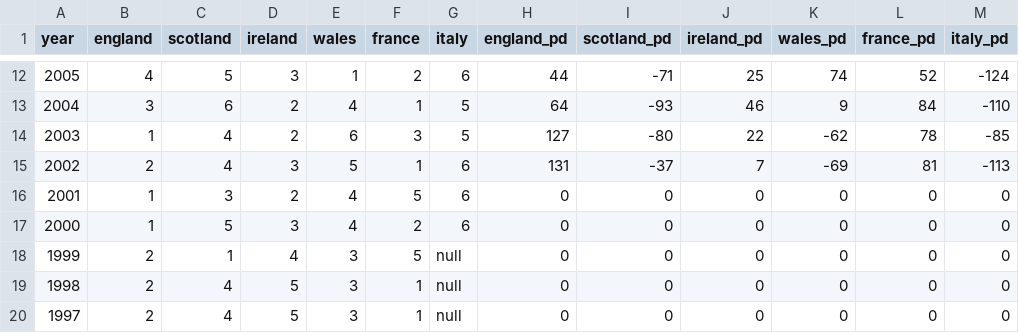
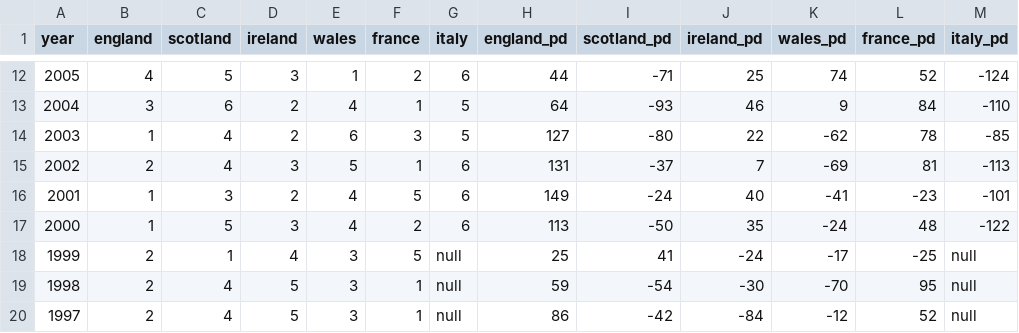
Before and after one commit to tomhazledine/rugbydata, a CSV file: data/resultspositions.csv, drawn as a sheet; only a part is shown, gaps mark what is left out; the diff covers the shown part only.

```diff
--- a/data/resultspositions.csv
+++ b/data/resultspositions.csv
@@ -15,6 +15,6 @@ year,england,scotland,ireland,wales,france,italy,england_pd,scotland_pd,ireland_
 2002,2      ,4       ,3      ,5    ,1     ,6    ,131       ,-37        ,7         ,-69     ,81       ,-113
-2001,1      ,3       ,2      ,4    ,5     ,6    ,0         ,0          ,0         ,0       ,0        ,0
-2000,1      ,5       ,3      ,4    ,2     ,6    ,0         ,0          ,0         ,0       ,0        ,0
-1999,2      ,1       ,4      ,3    ,5     ,null ,0         ,0          ,0         ,0       ,0        ,0
-1998,2      ,4       ,5      ,3    ,1     ,null ,0         ,0          ,0         ,0       ,0        ,0
-1997,2      ,4       ,5      ,3    ,1     ,null ,0         ,0          ,0         ,0       ,0        ,0
+2001,1      ,3       ,2      ,4    ,5     ,6    ,149       ,-24        ,40        ,-41     ,-23      ,-101
+2000,1      ,5       ,3      ,4    ,2     ,6    ,113       ,-50        ,35        ,-24     ,48       ,-122
+1999,2      ,1       ,4      ,3    ,5     ,null ,25        ,41         ,-24       ,-17     ,-25      ,null
+1998,2      ,4       ,5      ,3    ,1     ,null ,59        ,-54        ,-30       ,-70     ,95       ,null
+1997,2      ,4       ,5      ,3    ,1     ,null ,86        ,-42        ,-84       ,-12     ,52       ,null
```
Also changed, not shown: 29 edited cells elsewhere in this file, 3 other files.
